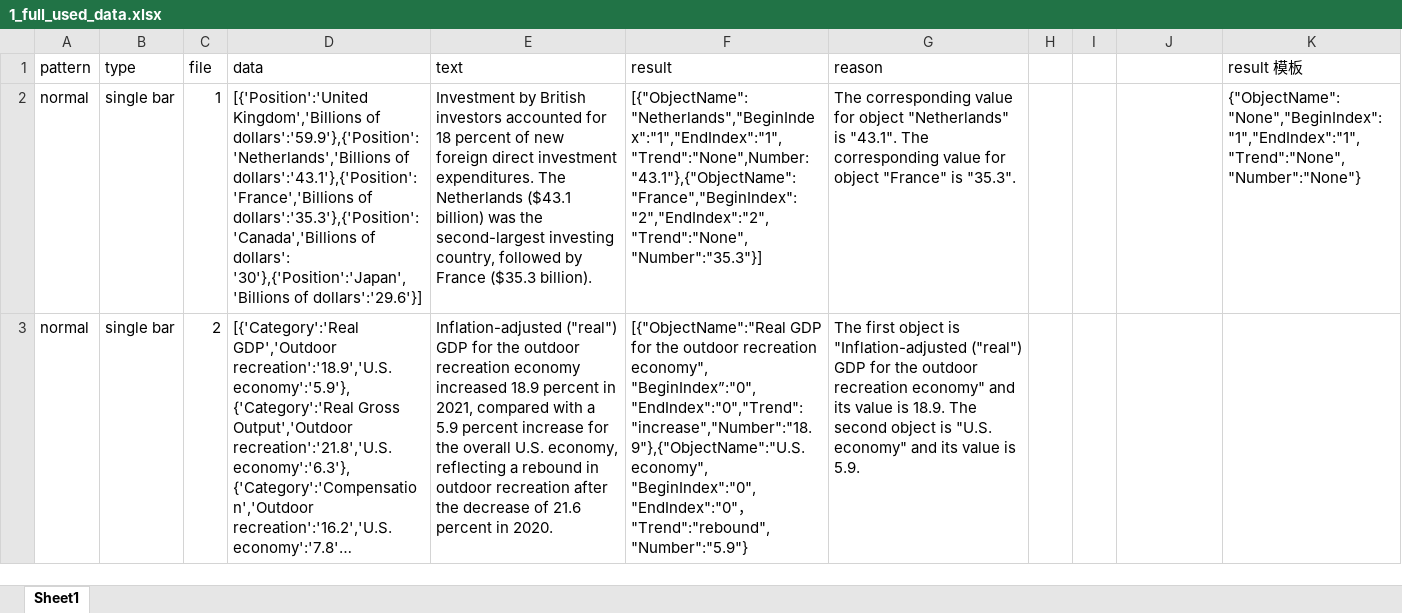
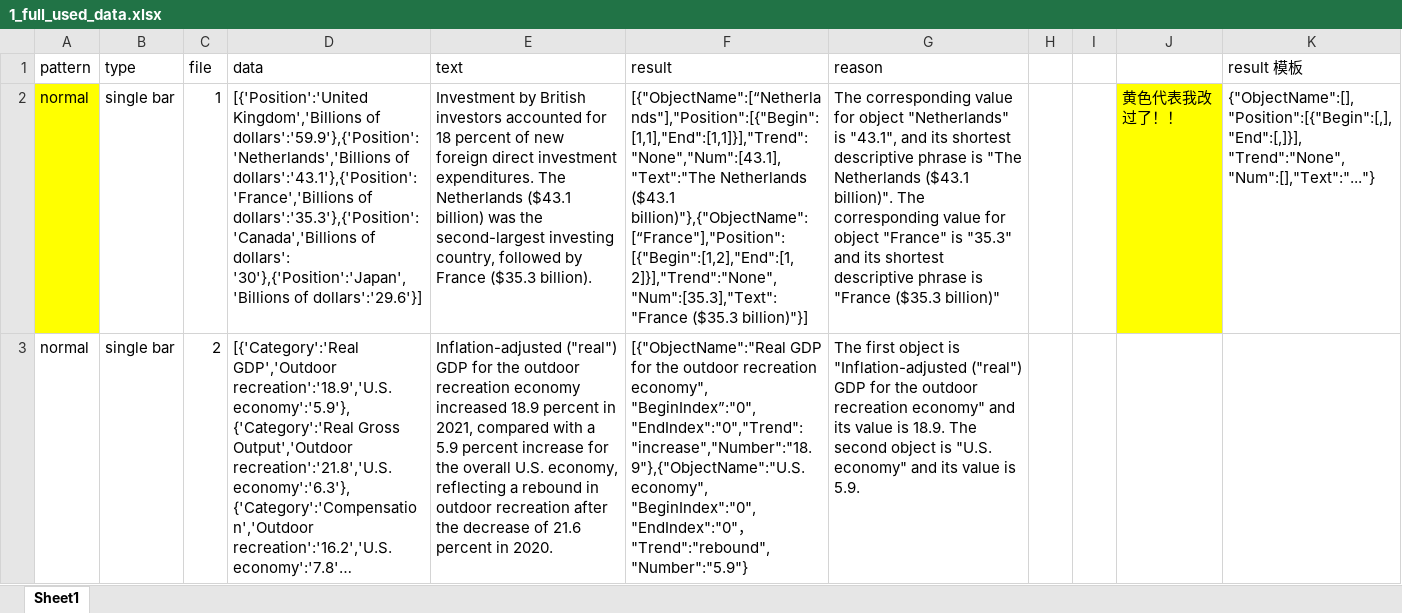
Before and after one commit to CatherineHao/FinFlier, an Excel workbook: data_pair/1_full_used_data.xlsx, sheet Sheet1, drawn as a sheet; only a part is shown; long unchanged cells end in …; values as stored, in another font and other column widths than the file's, no borders; the diff covers the shown part only; the diff names each change by its address in the sheet, - before the commit and + after, or states it on an @@ line.

```diff
--- a/data_pair/1_full_used_data.xlsx (sheet Sheet1)
+++ b/data_pair/1_full_used_data.xlsx (sheet Sheet1)
-A2 fill: none
+A2 fill: #FFFF00
-F2 (result): [{"ObjectName":"Netherlands","BeginIndex":"1","EndIndex":"1","Trend":"None",Number:"43.1"},{"ObjectName":"France","BeginIndex":"2","EndIndex":"2","Trend":"None","Number":"35.3"}]
+F2 (result): [{"ObjectName":[“Netherlands"],"Position":[{"Begin":[1,1],"End":[1,1]}],"Trend":"None","Num":[43.1],"Text":"The Netherlands ($43.1 billion)"},{"ObjectName":[“France"],"Position":[{"Begin":[1,2],"End":[1,2]}],"Trend":"None","Num":[35.3],"Text":"France ($35.3 billion)"}]
-G2 (reason): …"Netherlands" is "43.1". The corresponding value for object "France" is "35.3".
+G2 (reason): …"Netherlands" is "43.1", and its shortest descriptive phrase is "The Netherlands ($43.1 billion)". The corresponding value for object "France" is "35.3" and its shortest descriptive phrase is "France ($35.3 billion)"
-J2: (empty)
+J2: 黄色代表我改过了！！
-J2 fill: none
+J2 fill: #FFFF00
-K2 (result 模板): {"ObjectName":"None","BeginIndex":"1","EndIndex":"1","Trend":"None","Number":"None"}
+K2 (result 模板): {"ObjectName":[],"Position":[{"Begin":[,],"End":[,]}], "Trend":"None","Num":[],"Text":"..."}
```
Also changed, not shown: 2 edited cells and cell formats elsewhere in this sheet, 4 other files.
